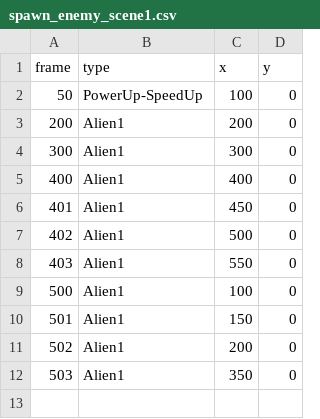
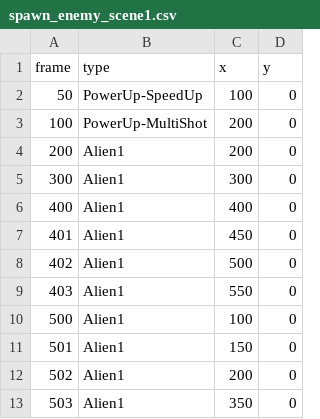
Before and after one commit to haoz20/gdd-project1, a CSV file: src/spawn_enemy_scene1.csv, drawn as a sheet.

Commit message:
Add multishot png and implement in Global

```diff
--- a/src/spawn_enemy_scene1.csv
+++ b/src/spawn_enemy_scene1.csv
@@ -2,2 +2,3 @@ frame,type,x,y
 50,PowerUp-SpeedUp,100,0
+100, PowerUp-MultiShot,200,0
 200,Alien1,200,0
```
Also changed, not shown: 6 other files.
